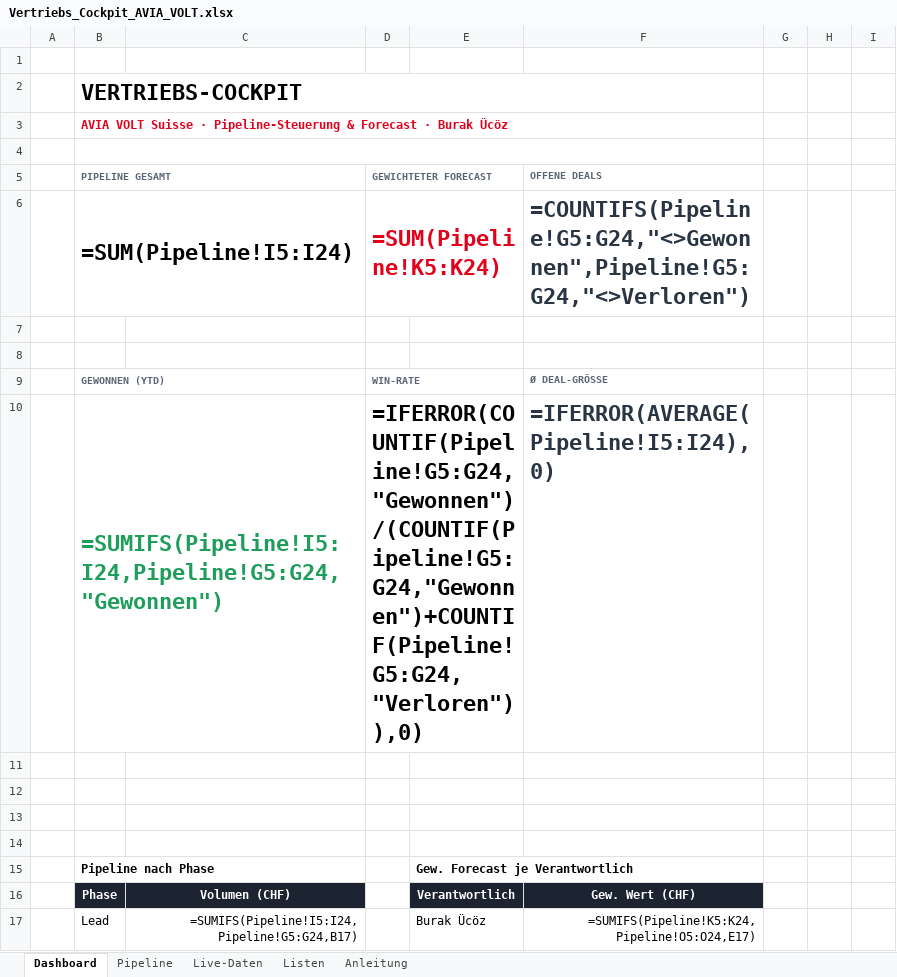
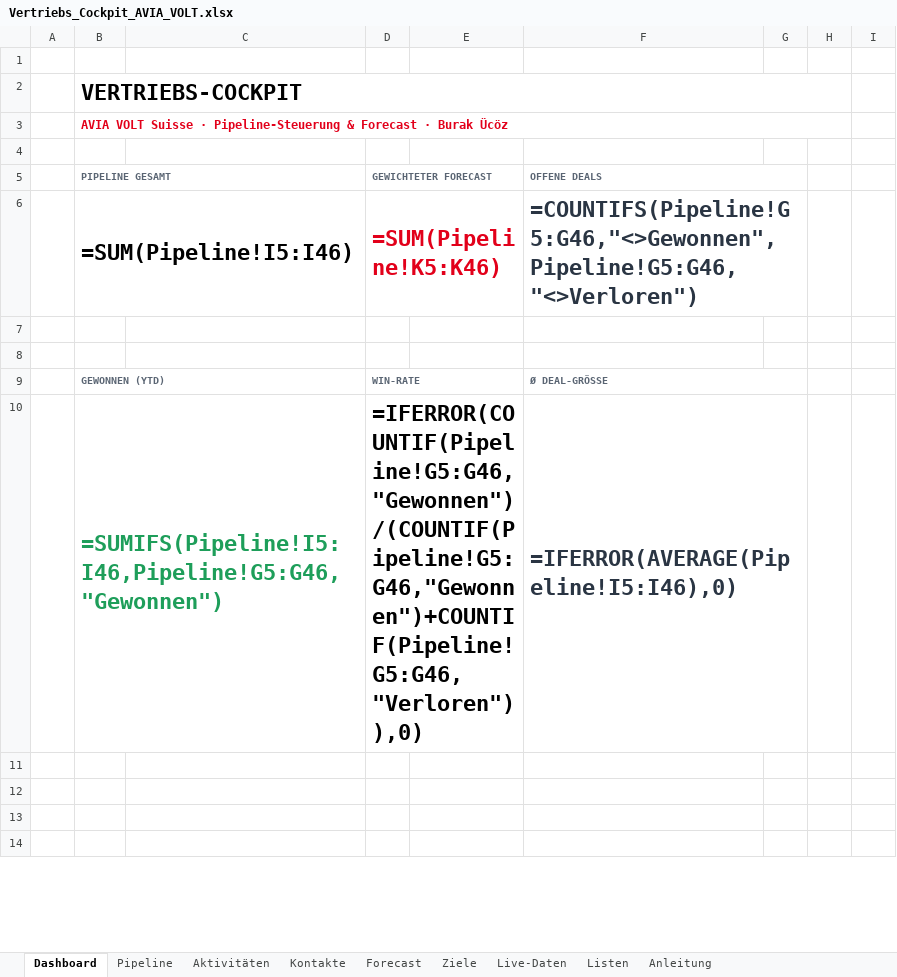
Before and after one commit to Ghostburaq/Burak, an Excel workbook: Vertriebs_Cockpit_AVIA_VOLT.xlsx, sheet Dashboard, drawn as a sheet; only a part is shown; values as stored, in another font and other column widths than the file's, no borders; formulas without a stored value are shown as written; charts and pictures not drawn; removed rows and columns are numbered as before the commit, all else as after; the diff covers the shown part only; the diff names each change by its address in the sheet, - before the commit and + after, or states it on an @@ line.

```diff
--- a/Vertriebs_Cockpit_AVIA_VOLT.xlsx (sheet Dashboard)
+++ b/Vertriebs_Cockpit_AVIA_VOLT.xlsx (sheet Dashboard)
+sheet tab: Aktivitäten
+sheet tab: Kontakte
+sheet tab: Forecast
+sheet tab: Ziele
-B2:F2 merged
+B2:H2 merged
-B3:F3 merged
+B3:H3 merged
-B4:F4 merged
+F5:G5 merged
-B6 (PIPELINE GESAMT): =SUM(Pipeline!I5:I24)
+B6 (PIPELINE GESAMT): =SUM(Pipeline!I5:I46)
-D6 (GEWICHTETER FORECAST): =SUM(Pipeline!K5:K24)
+D6 (GEWICHTETER FORECAST): =SUM(Pipeline!K5:K46)
-F6 (OFFENE DEALS): =COUNTIFS(Pipeline!G5:G24,"<>Gewonnen",Pipeline!G5:G24,"<>Verloren")
+F6 (OFFENE DEALS): =COUNTIFS(Pipeline!G5:G46,"<>Gewonnen",Pipeline!G5:G46,"<>Verloren")
+F6:G6 merged
+F9:G9 merged
-B10 (PIPELINE GESAMT): =SUMIFS(Pipeline!I5:I24,Pipeline!G5:G24,"Gewonnen")
+B10 (PIPELINE GESAMT): =SUMIFS(Pipeline!I5:I46,Pipeline!G5:G46,"Gewonnen")
-D10 (GEWICHTETER FORECAST): =IFERROR(COUNTIF(Pipeline!G5:G24,"Gewonnen")/(COUNTIF(Pipeline!G5:G24,"Gewonnen")+COUNTIF(Pipeline!G5:G24,"Verloren")),0)
+D10 (GEWICHTETER FORECAST): =IFERROR(COUNTIF(Pipeline!G5:G46,"Gewonnen")/(COUNTIF(Pipeline!G5:G46,"Gewonnen")+COUNTIF(Pipeline!G5:G46,"Verloren")),0)
-F10 (OFFENE DEALS): =IFERROR(AVERAGE(Pipeline!I5:I24),0)
+F10 (OFFENE DEALS): =IFERROR(AVERAGE(Pipeline!I5:I46),0)
+F10:G10 merged
-row 15:  | Pipeline nach Phase |  |  | Gew. Forecast je Verantwortlich
-row 16:  | Phase | Volumen (CHF) |  | Verantwortlich | Gew. Wert (CHF)
-row 17:  | Lead | =SUMIFS(Pipeline!I5:I24,Pipeline!G5:G24,B17) |  | Burak Ücöz | =SUMIFS(Pipeline!K5:K24,Pipeline!O5:O24,E17)
```
Also changed, not shown: 22 added rows, 4 removed rows and 2 edited cells elsewhere in this sheet, sheet Pipeline, sheet Live-Daten, sheet Anleitung, sheet Listen, charts or pictures, 4 other files.
